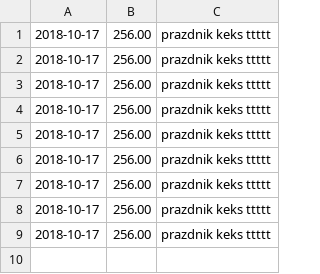
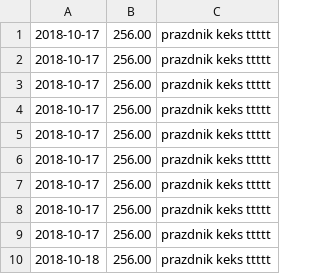
Before and after one commit to kladkan/Json-CSV, a CSV file: data.csv, drawn as a sheet; the diff names each change by its address in the sheet, - before the commit and + after, or states it on an @@ line.

Commit message:
Update data.csv

```diff
--- a/data.csv
+++ b/data.csv
+row 10: 2018-10-18 | 256.00 | prazdnik keks ttttt
```
